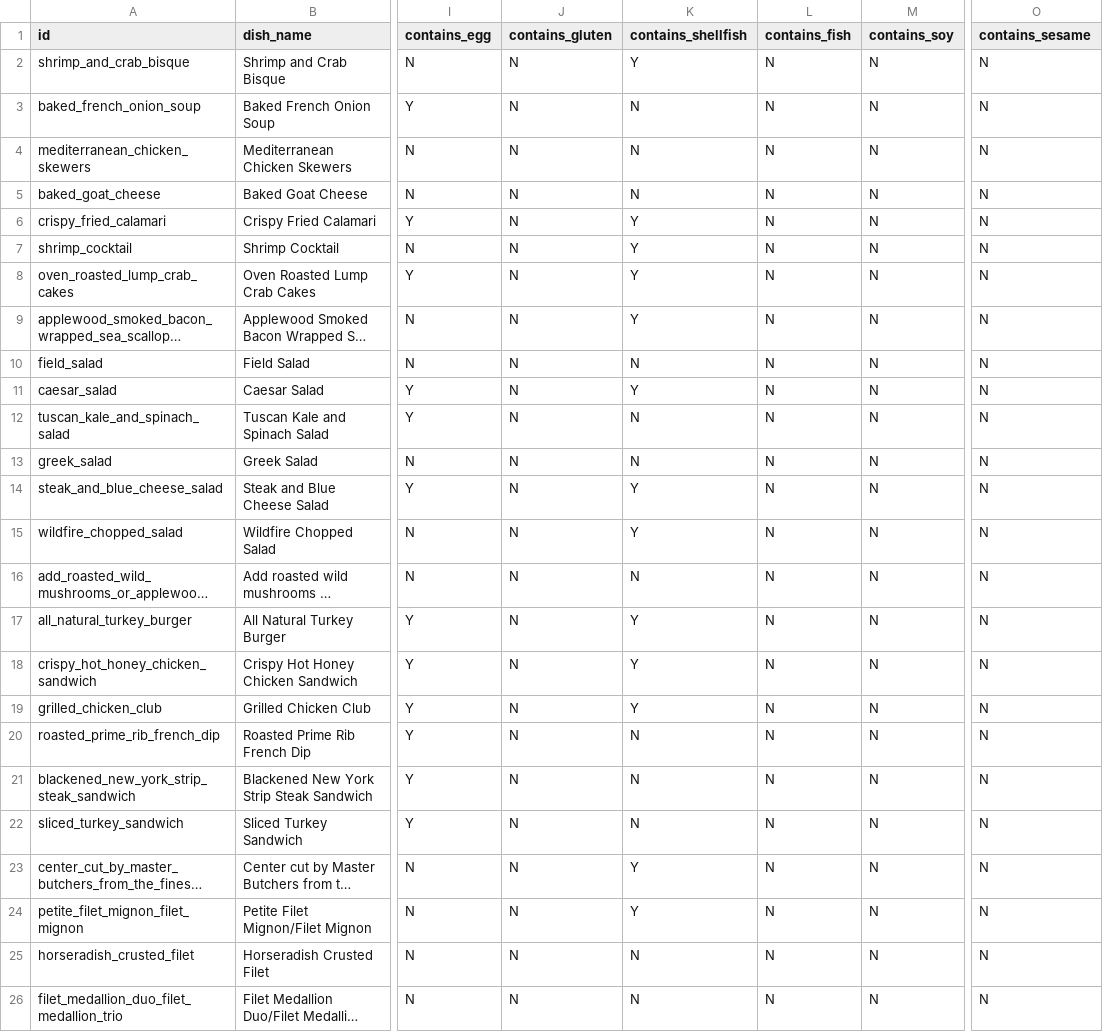
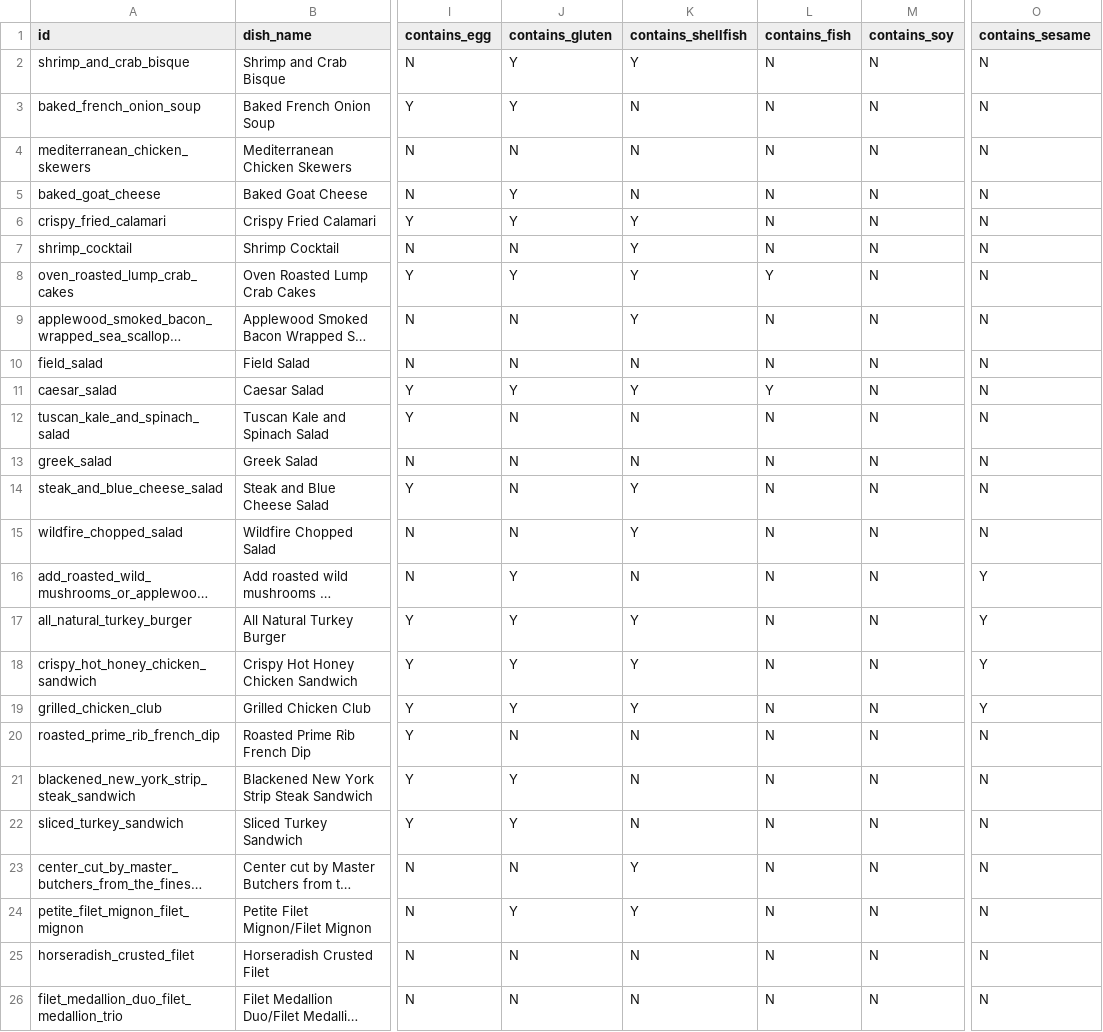
Before and after one commit to surafellemma9/Wildfire_Allergy_Checker, a CSV file: wildfire_menu_allergens.csv, drawn as a sheet; only a part is shown, gaps mark what is left out; long unchanged cells end in …; the diff covers the shown part only; the diff names each change by its address in the sheet, - before the commit and + after, or states it on an @@ line.

Commit message:
Improve allergen accuracy: Add validation and auto-fix scripts, fix 43 allergen flags
- Added validate-allergens.ts script to detect discrepancies
- Added fix-allergens.ts script to auto-correct allergen flags
- Fixed 33 gluten issues (flour, breadcrumbs, buns, etc.)
- Fixed 4 soy issues (soy sauce, tamari, etc.)
- Fixed 4 sesame issues (sesame seed buns)
- Fixed 2 fish issues (anchovy, Worcestershire)
- Updated CSV with accurate allergen information
- Regenerated menu items data
- Added onion/garlic and tomato allergen support
- Improved professional UI design

```diff
--- a/wildfire_menu_allergens.csv
+++ b/wildfire_menu_allergens.csv
-J2:J3 (contains_gluten): N
+J2:J3 (contains_gluten): Y
-J5:J6 (contains_gluten): N
+J5:J6 (contains_gluten): Y
-J8 (contains_gluten): N
+J8 (contains_gluten): Y
-L8 (contains_fish): N
+L8 (contains_fish): Y
-J11 (contains_gluten): N
+J11 (contains_gluten): Y
-L11 (contains_fish): N
+L11 (contains_fish): Y
-J16:J19 (contains_gluten): N
+J16:J19 (contains_gluten): Y
-O16:O19 (contains_sesame): N
+O16:O19 (contains_sesame): Y
-J21:J22 (contains_gluten): N
+J21:J22 (contains_gluten): Y
-J24 (contains_gluten): N
+J24 (contains_gluten): Y
```
Also changed, not shown: 24 edited cells elsewhere in this file, 4 other files.
